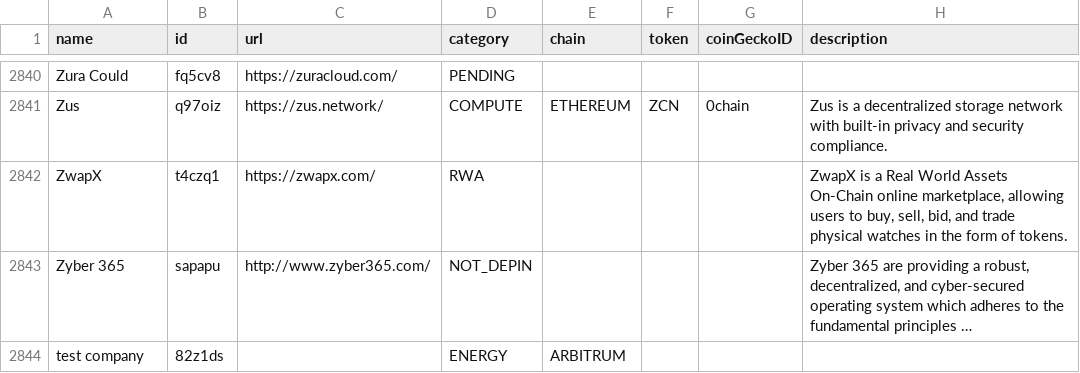
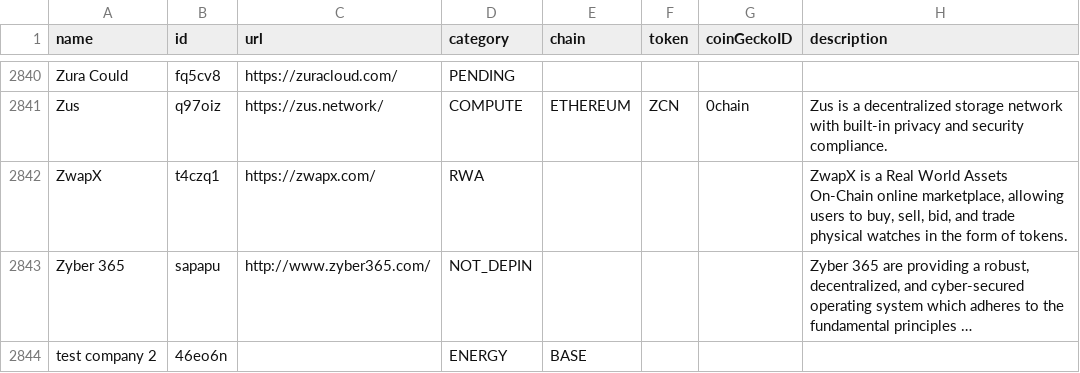
Before and after one commit to ev3-team/adapters, a CSV file: scripts/data/DePIN-Projects.csv, drawn as a sheet; only a part is shown, gaps mark what is left out; long unchanged cells end in …; the diff names each change by its address in the sheet, - before the commit and + after, or states it on an @@ line.

```diff
--- a/scripts/data/DePIN-Projects.csv
+++ b/scripts/data/DePIN-Projects.csv
-A2844 (name): test company
+A2844 (name): test company 2
-B2844 (id): 82z1ds
+B2844 (id): 46eo6n
-E2844 (chain): ARBITRUM
+E2844 (chain): BASE
```
